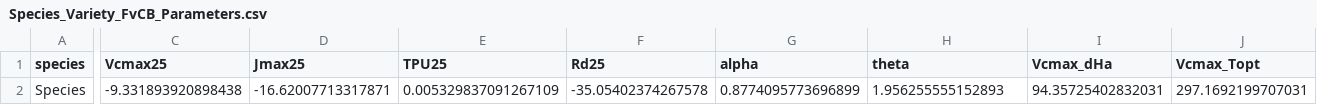
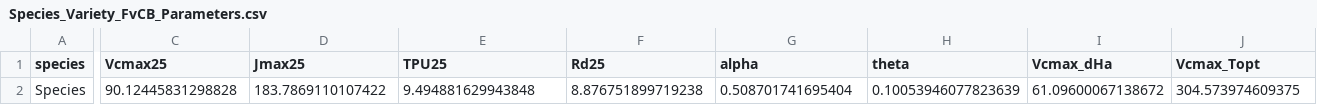
Before and after one commit to ktrizzo/photorch-app, a CSV file: results/parameters/Species_Variety_FvCB_Parameters.csv, drawn as a sheet; only a part is shown, gaps mark what is left out; the diff covers the shown part only; the diff names each change by its address in the sheet, - before the commit and + after, or states it on an @@ line.

```diff
--- a/results/parameters/Species_Variety_FvCB_Parameters.csv
+++ b/results/parameters/Species_Variety_FvCB_Parameters.csv
-C2 (Vcmax25): -9.331893920898438
+C2 (Vcmax25): 90.12445831298828
-D2 (Jmax25): -16.62007713317871
+D2 (Jmax25): 183.7869110107422
-E2 (TPU25): 0.005329837091267109
+E2 (TPU25): 9.494881629943848
-F2 (Rd25): -35.05402374267578
+F2 (Rd25): 8.876751899719238
-G2 (alpha): 0.8774095773696899
+G2 (alpha): 0.508701741695404
-H2 (theta): 1.956255555152893
+H2 (theta): 0.10053946077823639
-I2 (Vcmax_dHa): 94.35725402832031
+I2 (Vcmax_dHa): 61.09600067138672
-J2 (Vcmax_Topt): 297.1692199707031
+J2 (Vcmax_Topt): 304.573974609375
```
Also changed, not shown: 7 edited cells elsewhere in this file, 2 other files.
